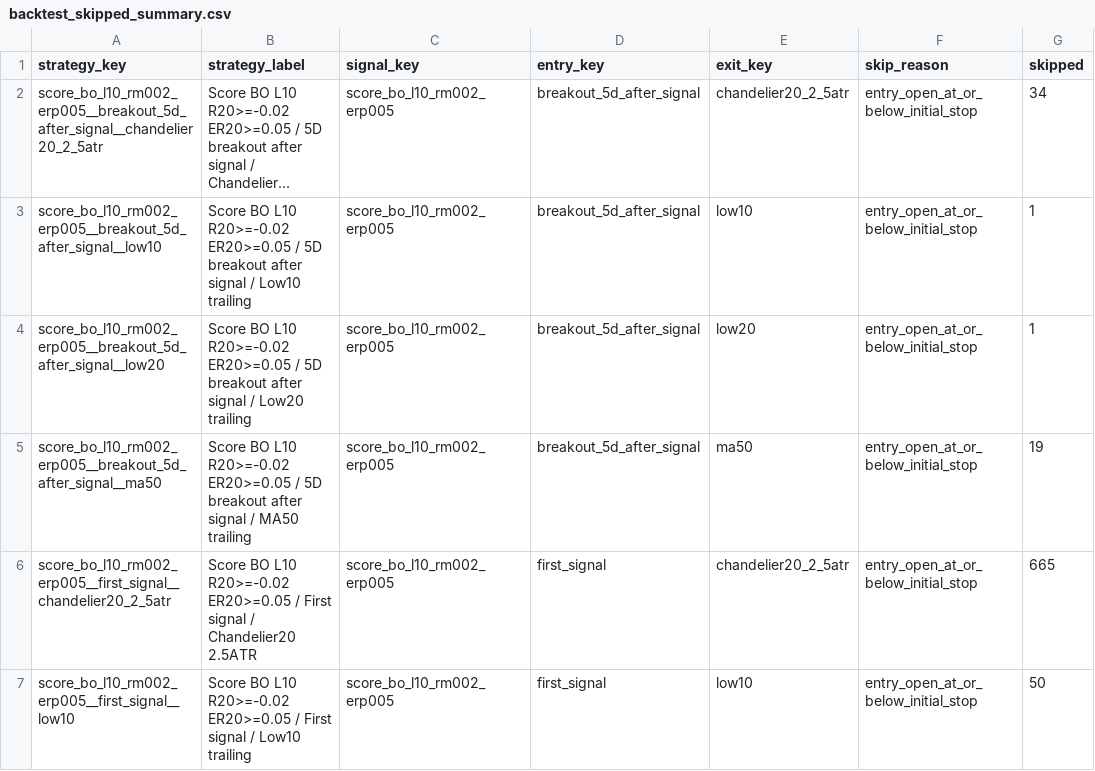
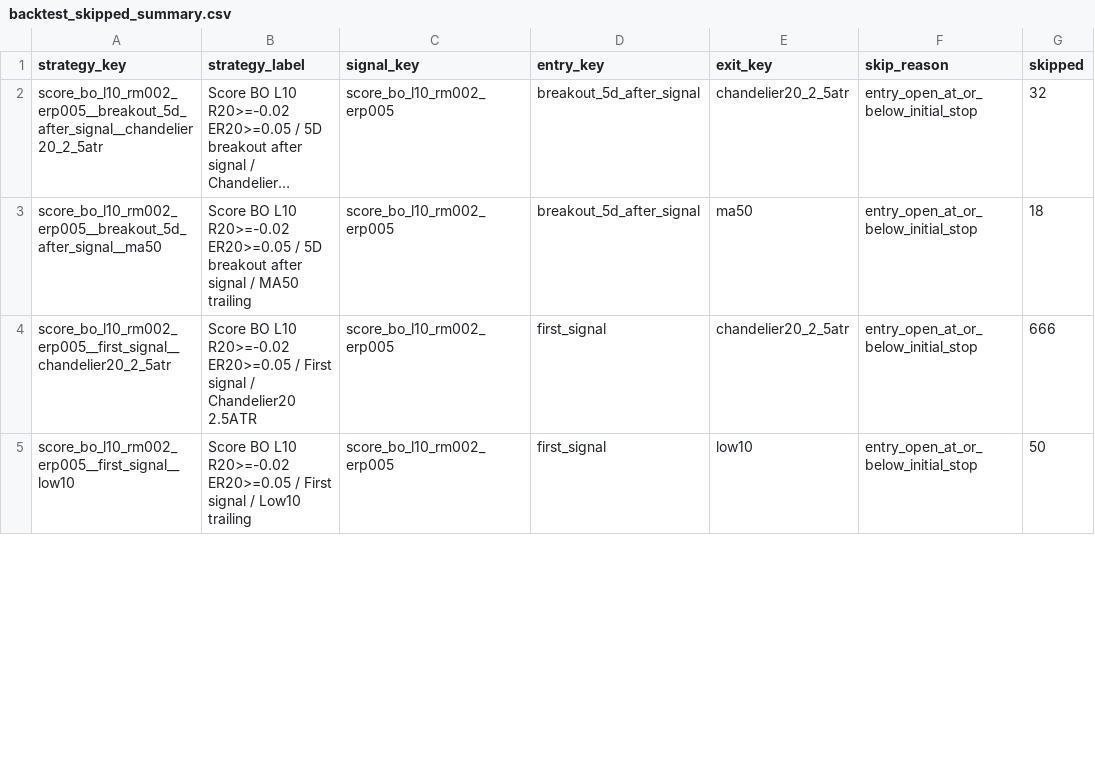
Before and after one commit to goodyyj617/trend-energy-etf-scanner, a CSV file: docs/data/backtest_skipped_summary.csv, drawn as a sheet; only a part is shown; long unchanged cells end in …; removed rows and columns are numbered as before the commit, all else as after; the diff covers the shown part only; the diff names each change by its address in the sheet, - before the commit and + after, or states it on an @@ line.

```diff
--- a/docs/data/backtest_skipped_summary.csv
+++ b/docs/data/backtest_skipped_summary.csv
-G2 (skipped): 34
+G2 (skipped): 32
-row 3: score_bo_l10_rm002_erp005__breakout_5d_after_signal__low10 | Score BO L10 R20>=-0.02 ER20>=0.05 / 5D breakout after signal / Low10 trailing | score_bo_l10_rm002_erp005 | breakout_5d_after_signal | low10 | entry_open_at_or_below_initial_stop | 1
-row 4: score_bo_l10_rm002_erp005__breakout_5d_after_signal__low20 | Score BO L10 R20>=-0.02 ER20>=0.05 / 5D breakout after signal / Low20 trailing | score_bo_l10_rm002_erp005 | breakout_5d_after_signal | low20 | entry_open_at_or_below_initial_stop | 1
-G3 (skipped): 19
+G3 (skipped): 18
-G4 (skipped): 665
+G4 (skipped): 666
```
Also changed, not shown: 6 added rows, 2 removed rows and 113 edited cells elsewhere in this file, docs/data/backtest_portfolio_strategy_summary.csv, docs/data/backtest_recent_trades.csv, 48 other files.
